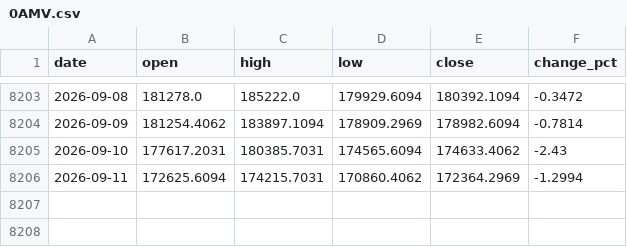
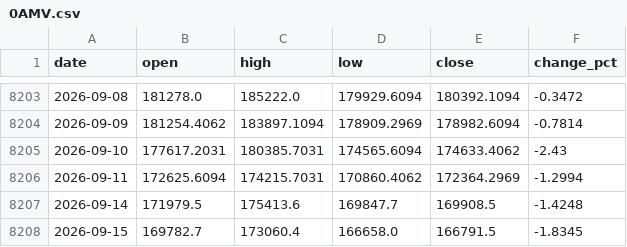
Before and after one commit to QianKaiLu/AshareLab, a CSV file: manual_data/0AMV.csv, drawn as a sheet; only a part is shown, gaps mark what is left out; the diff names each change by its address in the sheet, - before the commit and + after, or states it on an @@ line.

```diff
--- a/manual_data/0AMV.csv
+++ b/manual_data/0AMV.csv
+row 8207: 2026-09-14 | 171979.5 | 175413.6 | 169847.7 | 169908.5 | -1.4248
+row 8208: 2026-09-15 | 169782.7 | 173060.4 | 166658.0 | 166791.5 | -1.8345
```
